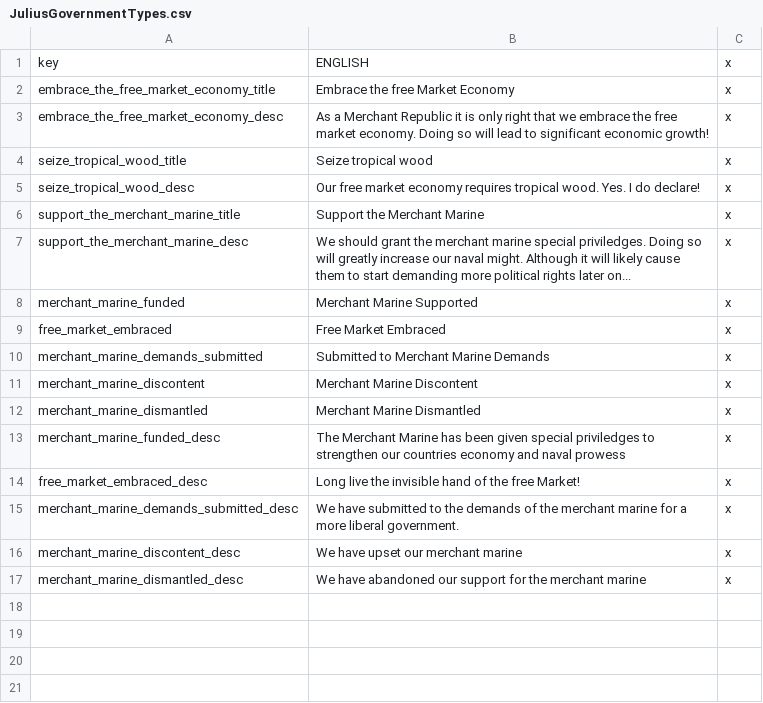
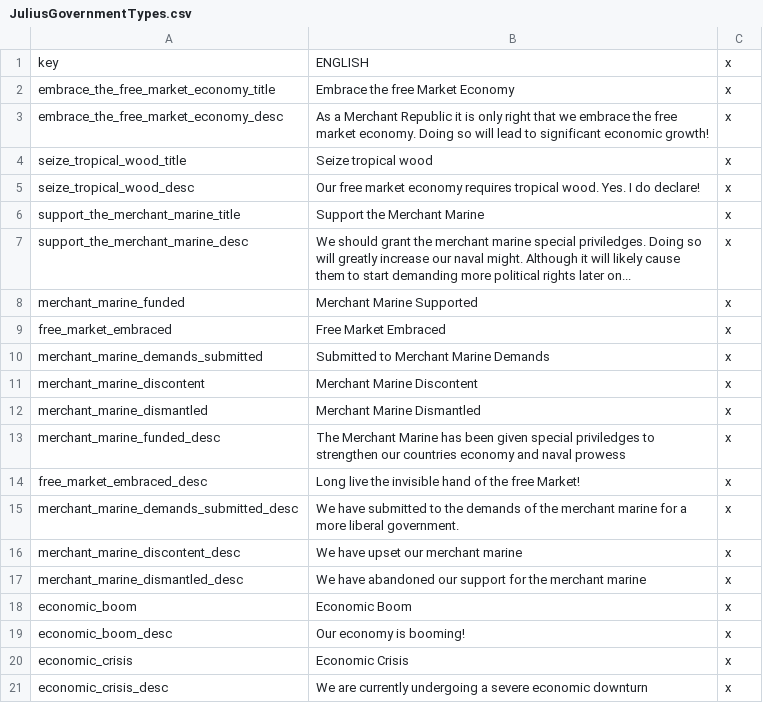
Before and after one commit to Rainbow-Goat/Fall-of-Genghis, a CSV file: Fall of Genghis/localisation/JuliusGovernmentTypes.csv, drawn as a sheet.

Commit message:
Added icons to modifiers + localisation

```diff
--- a/Fall of Genghis/localisation/JuliusGovernmentTypes.csv
+++ b/Fall of Genghis/localisation/JuliusGovernmentTypes.csv
@@ -17 +17,5 @@ merchant_marine_discontent_desc;We have upset our merchant marine;x;
 merchant_marine_dismantled_desc;We have abandoned our support for the merchant marine;x;
+economic_boom;Economic Boom;x;
+economic_boom_desc;Our economy is booming!;x;
+economic_crisis;Economic Crisis;x;
+economic_crisis_desc;We are currently undergoing a severe economic downturn;x;
```
Also changed, not shown: 1 other file.
